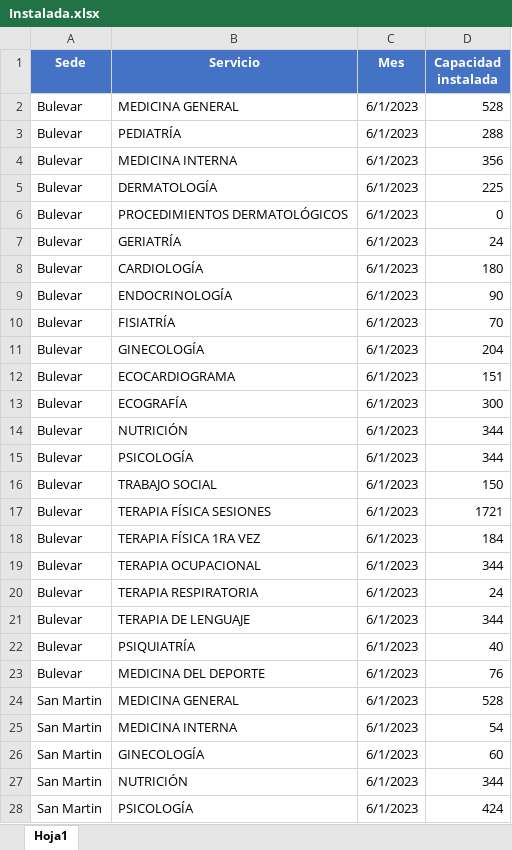
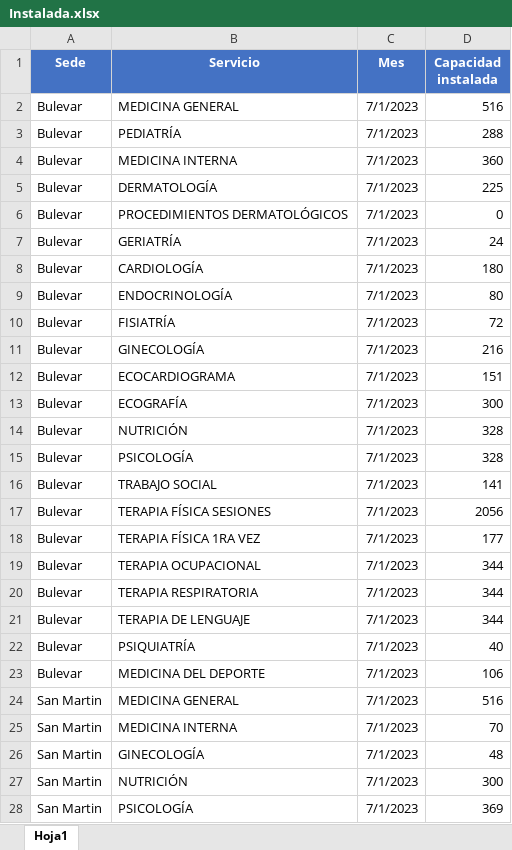
Before and after one commit to BIClinicos/airflowServer, an Excel workbook: dags/files_pami/Instalada.xlsx, sheet Hoja1, drawn as a sheet; only a part is shown; values as stored, in another font and other column widths than the file's, no borders; table styles not drawn; the diff covers the shown part only; the diff names each change by its address in the sheet, - before the commit and + after, or states it on an @@ line.

```diff
--- a/dags/files_pami/Instalada.xlsx (sheet Hoja1)
+++ b/dags/files_pami/Instalada.xlsx (sheet Hoja1)
-C2:C28 (Mes): 6/1/2023
+C2:C28 (Mes): 7/1/2023
-D2 (Capacidad instalada): 528
+D2 (Capacidad instalada): 516
-D4 (Capacidad instalada): 356
+D4 (Capacidad instalada): 360
-D9 (Capacidad instalada): 90
+D9 (Capacidad instalada): 80
-D10 (Capacidad instalada): 70
+D10 (Capacidad instalada): 72
-D11 (Capacidad instalada): 204
+D11 (Capacidad instalada): 216
-D14:D15 (Capacidad instalada): 344
+D14:D15 (Capacidad instalada): 328
-D16 (Capacidad instalada): 150
+D16 (Capacidad instalada): 141
-D17 (Capacidad instalada): 1721
+D17 (Capacidad instalada): 2056
-D18 (Capacidad instalada): 184
+D18 (Capacidad instalada): 177
-D20 (Capacidad instalada): 24
+D20 (Capacidad instalada): 344
-D23 (Capacidad instalada): 76
+D23 (Capacidad instalada): 106
-D24 (Capacidad instalada): 528
+D24 (Capacidad instalada): 516
-D25 (Capacidad instalada): 54
+D25 (Capacidad instalada): 70
-D26 (Capacidad instalada): 60
+D26 (Capacidad instalada): 48
-D27 (Capacidad instalada): 344
+D27 (Capacidad instalada): 300
-D28 (Capacidad instalada): 424
+D28 (Capacidad instalada): 369
```
Also changed, not shown: 16 removed rows and 17 edited cells elsewhere in this sheet, dags/files_pami/Enfermeria.xlsx, dags/files_pami/SabanaCartagena.xlsx, 50 other files.
